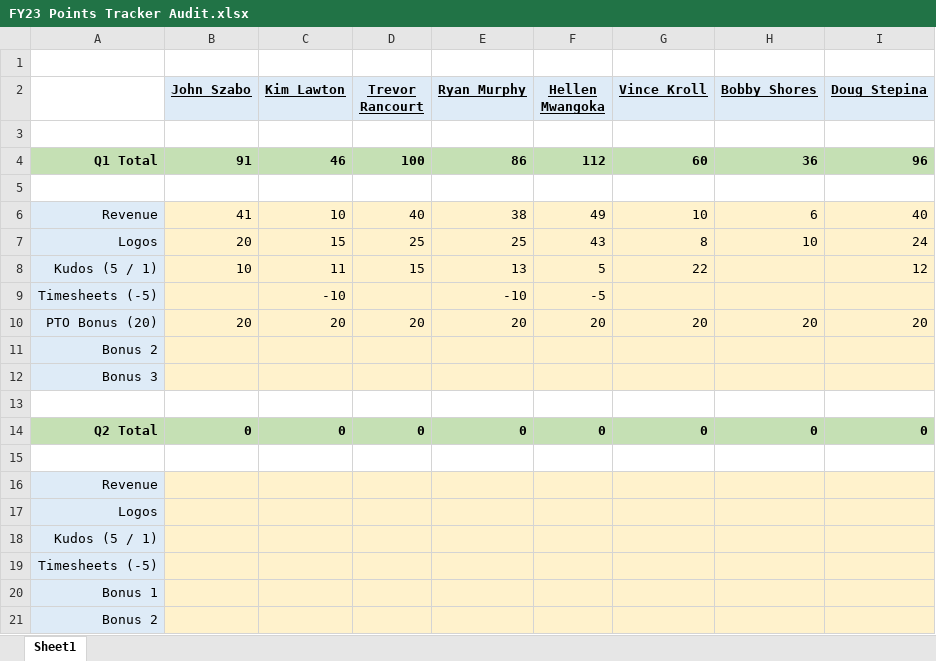
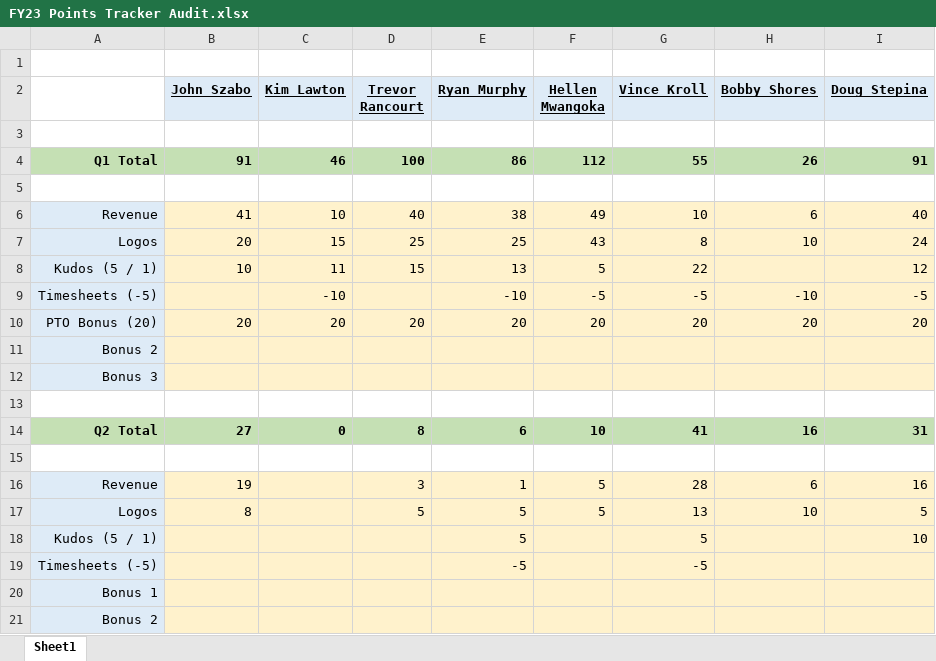
Before and after one commit to 23maverick23/scconstructorschampionship, an Excel workbook: _data/FY23 Points Tracker Audit.xlsx, sheet Sheet1, drawn as a sheet; only a part is shown; values as stored, in another font and other column widths than the file's, no borders; removed rows and columns are numbered as before the commit, all else as after; the diff covers the shown part only; the diff names each change by its address in the sheet, - before the commit and + after, or states it on an @@ line.

```diff
--- a/_data/FY23 Points Tracker Audit.xlsx (sheet Sheet1)
+++ b/_data/FY23 Points Tracker Audit.xlsx (sheet Sheet1)
-G4 (Vince Kroll): 60
+G4 (Vince Kroll): 55
-H4 (Bobby Shores): 36
+H4 (Bobby Shores): 26
-I4 (Doug Stepina): 96
+I4 (Doug Stepina): 91
-G9 (Vince Kroll): (empty)
+G9 (Vince Kroll): -5
-H9 (Bobby Shores): (empty)
+H9 (Bobby Shores): -10
-I9 (Doug Stepina): (empty)
+I9 (Doug Stepina): -5
-row 14: Q2 Total | 0 | 0 | 0 | 0 | 0 | 0 | 0 | 0
+row 14: Q2 Total | 27 | 0 | 8 | 6 | 10 | 41 | 16 | 31
-row 16: Revenue
-row 17: Logos
-row 18: Kudos (5 / 1)
+row 16: Revenue | 19 |  | 3 | 1 | 5 | 28 | 6 | 16
+row 17: Logos | 8 |  | 5 | 5 | 5 | 13 | 10 | 5
+row 18: Kudos (5 / 1) |  |  |  | 5 |  | 5 |  | 10
-E19 (Ryan Murphy): (empty)
+E19 (Ryan Murphy): -5
-G19 (Vince Kroll): (empty)
+G19 (Vince Kroll): -5
```
Also changed, not shown: 4 added rows, 4 removed rows and 8 edited cells elsewhere in this sheet, 2 other files.
